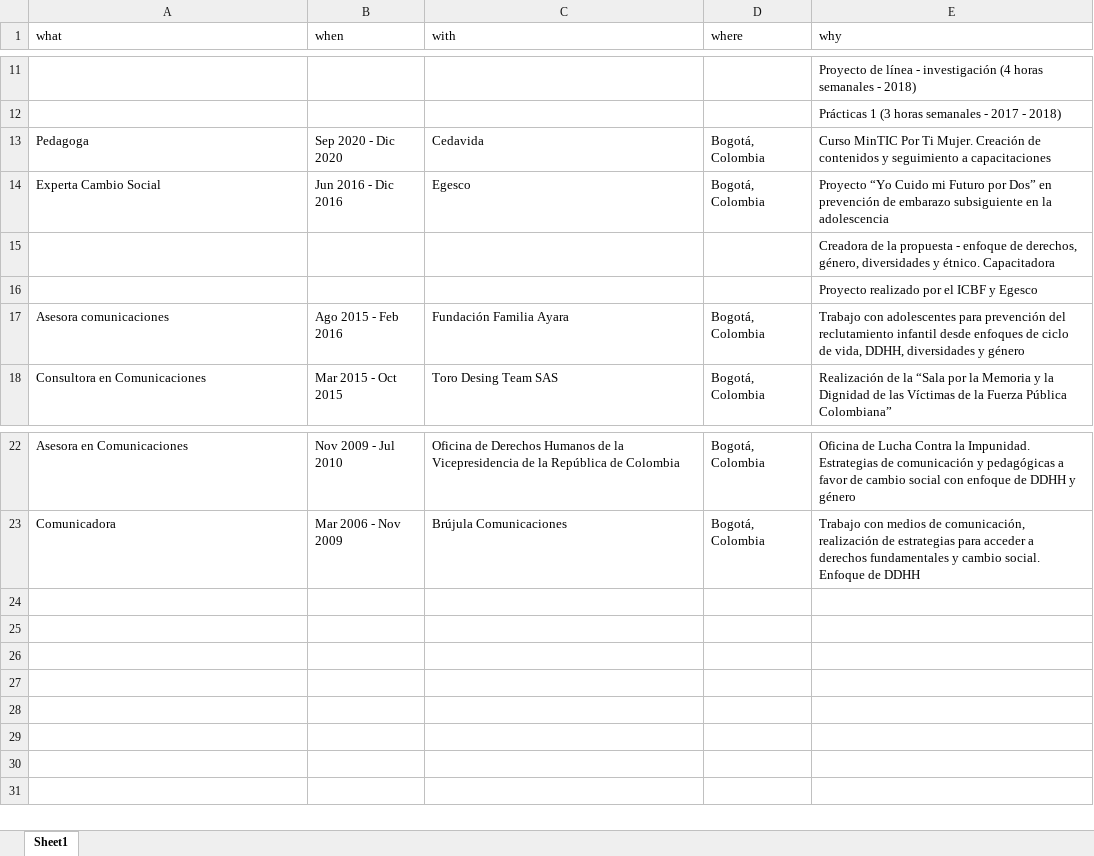
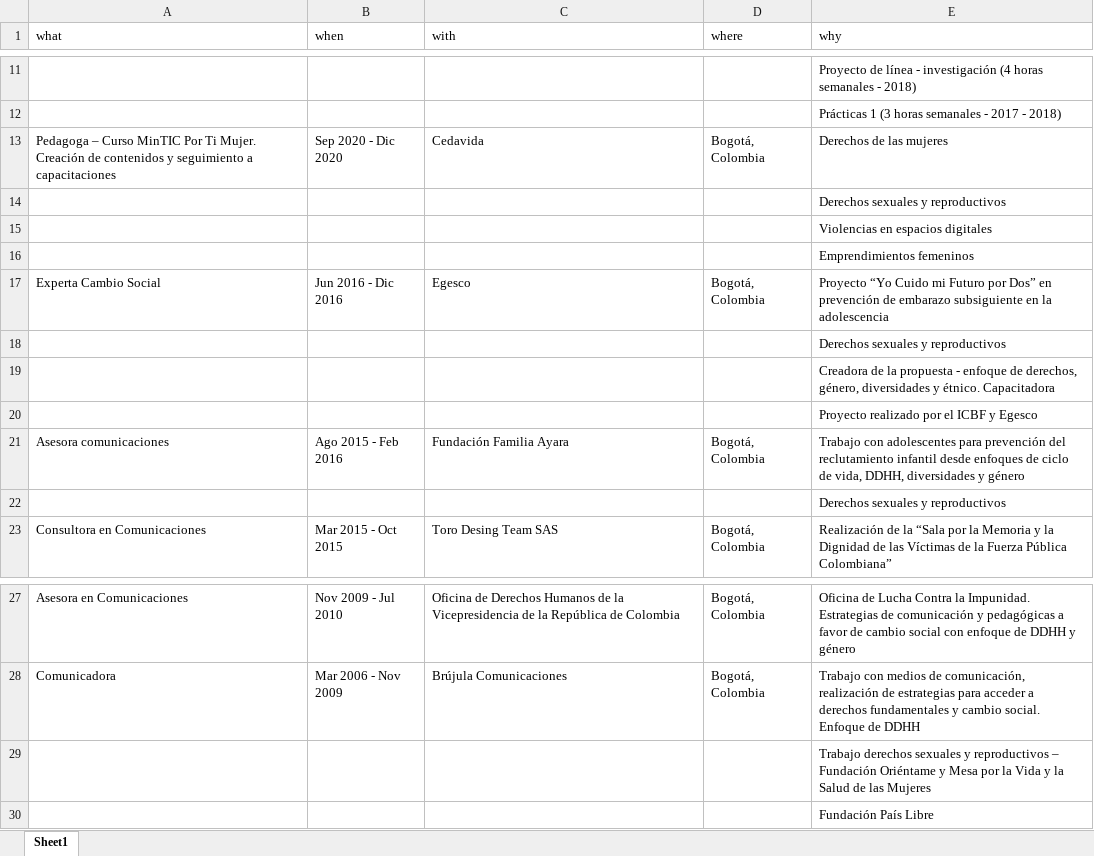
Before and after one commit to monicaeche/HV, an Excel workbook: PDF/data/experiencia_laboral_docente.xlsx, sheet Sheet1, drawn as a sheet; only a part is shown, gaps mark what is left out; values as stored, in another font and other column widths than the file's, no borders; the diff names each change by its address in the sheet, - before the commit and + after, or states it on an @@ line.

```diff
--- a/PDF/data/experiencia_laboral_docente.xlsx (sheet Sheet1)
+++ b/PDF/data/experiencia_laboral_docente.xlsx (sheet Sheet1)
-A13 (what): Pedagoga
+A13 (what): Pedagoga – Curso MinTIC Por Ti Mujer. Creación de contenidos y seguimiento a capacitaciones
-E13 (why): Curso MinTIC Por Ti Mujer. Creación de contenidos y seguimiento a capacitaciones
+E13 (why): Derechos de las mujeres
+row 14:  |  |  |  | Derechos sexuales y reproductivos
+row 15:  |  |  |  | Violencias en espacios digitales
+row 16:  |  |  |  | Emprendimientos femeninos
+row 18:  |  |  |  | Derechos sexuales y reproductivos
+row 22:  |  |  |  | Derechos sexuales y reproductivos
+row 29:  |  |  |  | Trabajo derechos sexuales y reproductivos – Fundación Oriéntame y Mesa por la Vida y la Salud de las Mujeres
+row 30:  |  |  |  | Fundación País Libre
```
Also changed, not shown: 2 other files.
